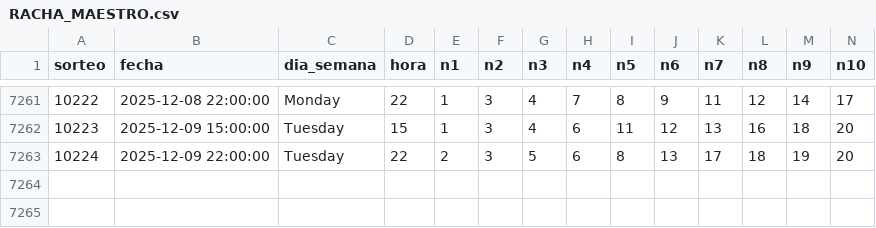
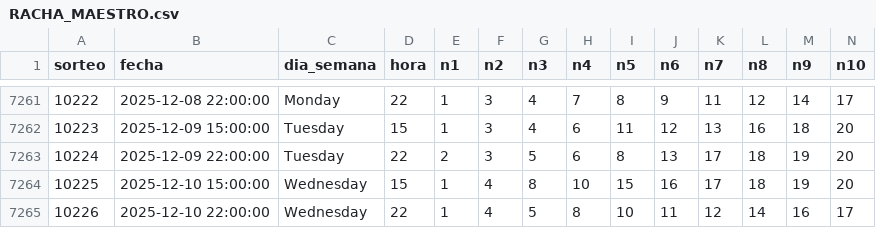
Before and after one commit to GaboAzorin/loto-2025, a CSV file: data/RACHA_MAESTRO.csv, drawn as a sheet; only a part is shown, gaps mark what is left out; rows hold the shown columns only; the diff names each change by its address in the sheet, - before the commit and + after, or states it on an @@ line.

```diff
--- a/data/RACHA_MAESTRO.csv
+++ b/data/RACHA_MAESTRO.csv
+row 7264: 10225 | 2025-12-10 15:00:00 | Wednesday | 15 | 1 | 4 | 8 | 10 | 15 | 16 | 17 | 18 | 19 | 20
+row 7265: 10226 | 2025-12-10 22:00:00 | Wednesday | 22 | 1 | 4 | 5 | 8 | 10 | 11 | 12 | 14 | 16 | 17
```
Also changed, not shown: data/LOTO3_MAESTRO.csv, data/LOTO4_MAESTRO.csv, 1 other file.
